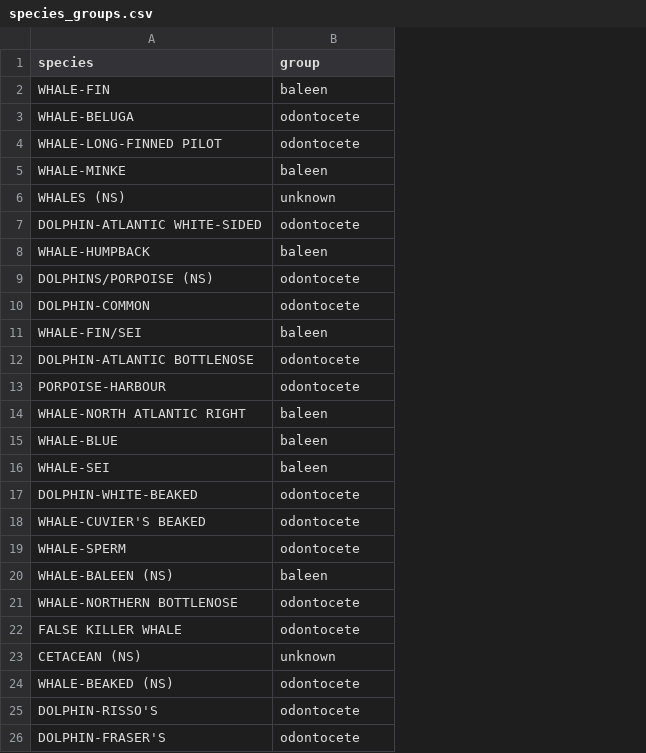
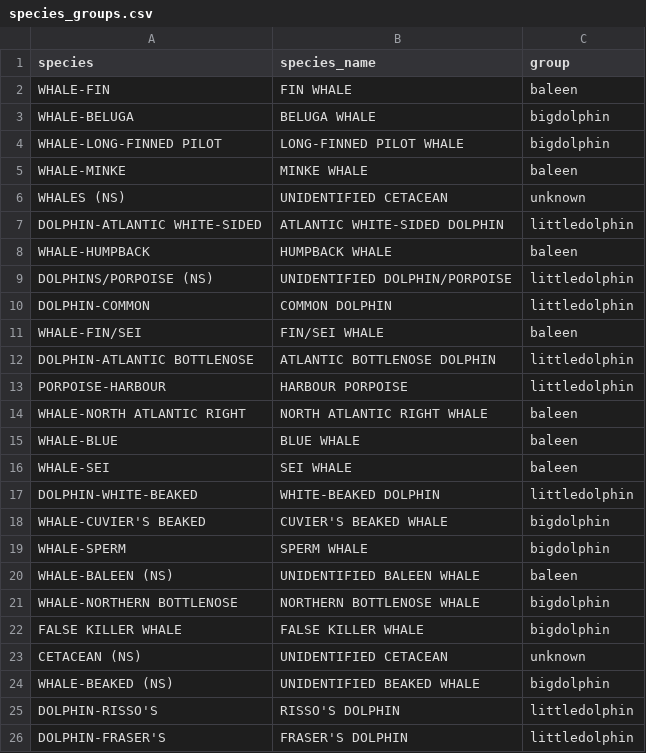
Before and after one commit to joystanistreet/sab_mpa_sightings, a CSV file: species_groups.csv, drawn as a sheet; addresses are those after the commit; the diff names each change by its address in the sheet, - before the commit and + after, or states it on an @@ line.

```diff
--- a/species_groups.csv
+++ b/species_groups.csv
+column B (species_name), rows 2-26: FIN WHALE | BELUGA WHALE | LONG-FINNED PILOT WHALE | MINKE WHALE | UNIDENTIFIED CETACEAN | ATLANTIC WHITE-SIDED DOLPHIN | HUMPBACK WHALE | UNIDENTIFIED DOLPHIN/PORPOISE | COMMON DOLPHIN | FIN/SEI WHALE | ATLANTIC BOTTLENOSE DOLPHIN | HARBOUR PORPOISE | NORTH ATLANTIC RIGHT WHALE | BLUE WHALE | SEI WHALE | WHITE-BEAKED DOLPHIN | CUVIER'S BEAKED WHALE | SPERM WHALE | UNIDENTIFIED BALEEN WHALE | NORTHERN BOTTLENOSE WHALE | FALSE KILLER WHALE | UNIDENTIFIED CETACEAN | UNIDENTIFIED BEAKED WHALE | RISSO'S DOLPHIN | FRASER'S DOLPHIN
-C3:C4 (group): odontocete
+C3:C4 (group): bigdolphin
-C7 (group): odontocete
+C7 (group): littledolphin
-C9:C10 (group): odontocete
+C9:C10 (group): littledolphin
-C12:C13 (group): odontocete
+C12:C13 (group): littledolphin
-C17 (group): odontocete
+C17 (group): littledolphin
-C18:C19 (group): odontocete
+C18:C19 (group): bigdolphin
-C21:C22 (group): odontocete
+C21:C22 (group): bigdolphin
-C24 (group): odontocete
+C24 (group): bigdolphin
-C25:C26 (group): odontocete
+C25:C26 (group): littledolphin
```
Also changed, not shown: 2 other files.
